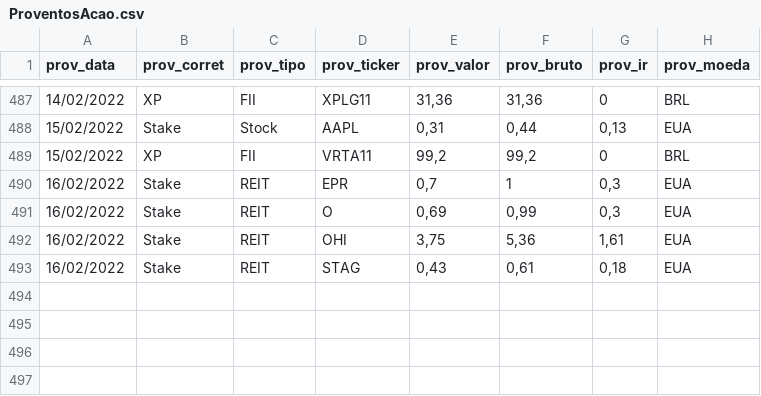
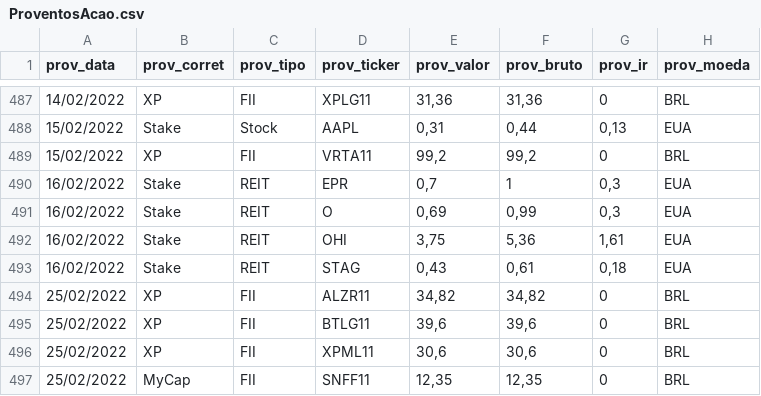
Before and after one commit to renatosts/sql_test, a CSV file: CSV/ProventosAcao.csv, drawn as a sheet; only a part is shown, gaps mark what is left out.

```diff
--- a/CSV/ProventosAcao.csv
+++ b/CSV/ProventosAcao.csv
@@ -493 +493,5 @@ prov_data;prov_corret;prov_tipo;prov_ticker;prov_valor;prov_bruto;prov_ir;prov_m
 16/02/2022;Stake;REIT;STAG;0,43;0,61;0,18;EUA
+25/02/2022;XP;FII;ALZR11;34,82;34,82;0;BRL
+25/02/2022;XP;FII;BTLG11;39,6;39,6;0;BRL
+25/02/2022;XP;FII;XPML11;30,6;30,6;0;BRL
+25/02/2022;MyCap;FII;SNFF11;12,35;12,35;0;BRL
```
Also changed, not shown: CSV/OperacaoRF.csv.
